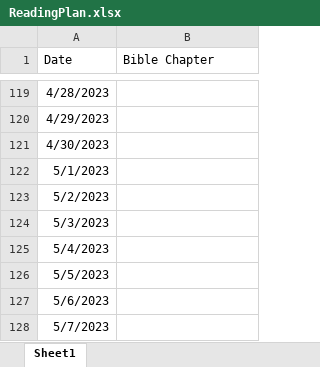
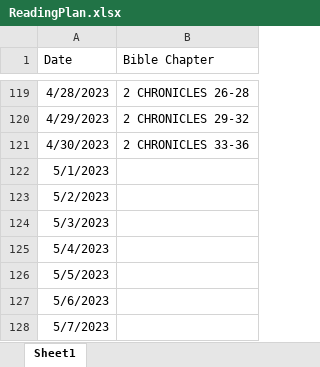
Before and after one commit to mosesjust2016/reminder_api, an Excel workbook: pdf_upload/ReadingPlan.xlsx, sheet Sheet1, drawn as a sheet; only a part is shown, gaps mark what is left out; values as stored, in another font and other column widths than the file's, no borders; the diff covers the shown part only; the diff names each change by its address in the sheet, - before the commit and + after, or states it on an @@ line.

```diff
--- a/pdf_upload/ReadingPlan.xlsx (sheet Sheet1)
+++ b/pdf_upload/ReadingPlan.xlsx (sheet Sheet1)
-B119 (Bible Chapter): (empty)
+B119 (Bible Chapter): 2 CHRONICLES 26-28
-B120 (Bible Chapter): (empty)
+B120 (Bible Chapter): 2 CHRONICLES 29-32
-B121 (Bible Chapter): (empty)
+B121 (Bible Chapter): 2 CHRONICLES 33-36
```
Also changed, not shown: 27 edited cells elsewhere in this sheet.
